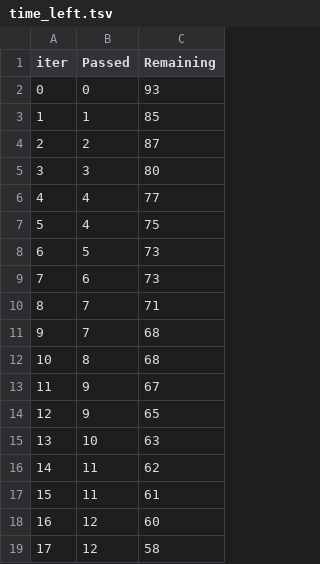
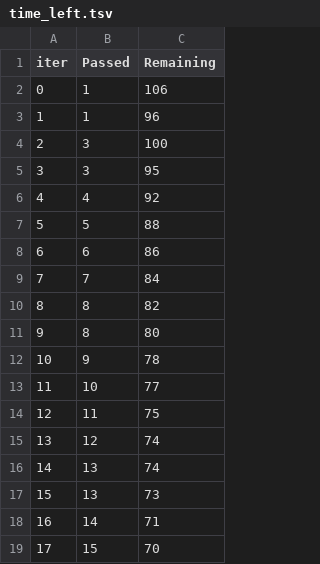
Before and after one commit to amarthapa34707-gif/mlproject2, a TSV file: catboost_info/time_left.tsv, drawn as a sheet; only a part is shown; the diff covers the shown part only.

```diff
--- a/catboost_info/time_left.tsv
+++ b/catboost_info/time_left.tsv
@@ -1,19 +1,19 @@
 iter	Passed	Remaining
-0	0	93
-1	1	85
-2	2	87
-3	3	80
-4	4	77
-5	4	75
-6	5	73
-7	6	73
-8	7	71
-9	7	68
-10	8	68
-11	9	67
-12	9	65
-13	10	63
-14	11	62
-15	11	61
-16	12	60
-17	12	58
+0	1	106
+1	1	96
+2	3	100
+3	3	95
+4	4	92
+5	5	88
+6	6	86
+7	7	84
+8	8	82
+9	8	80
+10	9	78
+11	10	77
+12	11	75
+13	12	74
+14	13	74
+15	13	73
+16	14	71
+17	15	70
```
Also changed, not shown: 163 edited cells elsewhere in this file, 5 other files.
